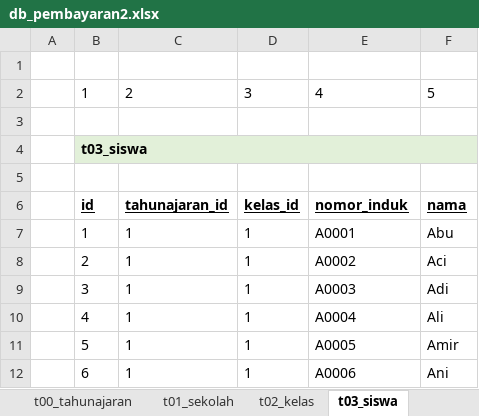
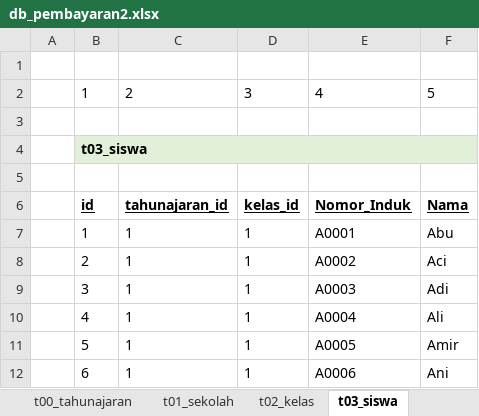
Before and after one commit to apps-selusin/pembayaran2, an Excel workbook: db_pembayaran2.xlsx, sheet t03_siswa, drawn as a sheet; values as stored, in another font and other column widths than the file's, no borders; the diff names each change by its address in the sheet, - before the commit and + after, or states it on an @@ line.

```diff
--- a/db_pembayaran2.xlsx (sheet t03_siswa)
+++ b/db_pembayaran2.xlsx (sheet t03_siswa)
-E6: nomor_induk
+E6: Nomor_Induk
-F6: nama
+F6: Nama
```
Also changed, not shown: sheet t06_siswarutinbayar, sheet t01_sekolah, sheet t04_rutin, sheet t02_kelas, sheet t05_siswarutin, 5 other files.
